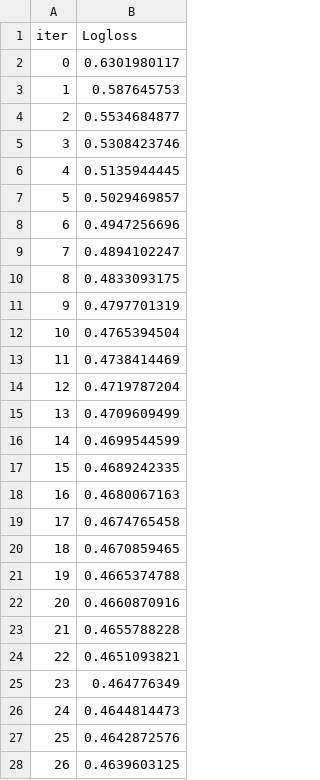
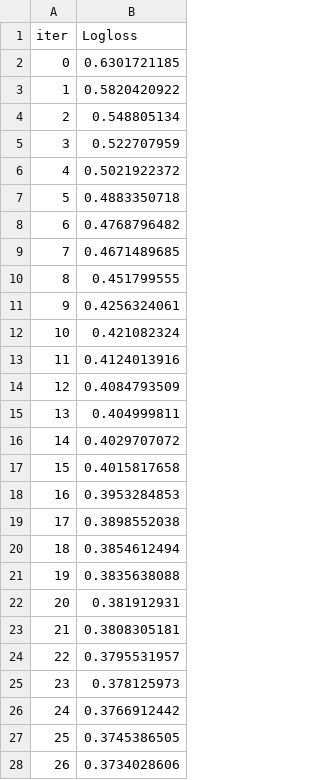
Before and after one commit to Jrbaes/Thesis-part-2, a TSV file: catboost_info/learn_error.tsv, drawn as a sheet; only a part is shown; the diff covers the shown part only.

```diff
--- a/catboost_info/learn_error.tsv
+++ b/catboost_info/learn_error.tsv
@@ -1,28 +1,28 @@
 iter	Logloss
-0	0.6301980117
-1	0.587645753
-2	0.5534684877
-3	0.5308423746
-4	0.5135944445
-5	0.5029469857
-6	0.4947256696
-7	0.4894102247
-8	0.4833093175
-9	0.4797701319
-10	0.4765394504
-11	0.4738414469
-12	0.4719787204
-13	0.4709609499
-14	0.4699544599
-15	0.4689242335
-16	0.4680067163
-17	0.4674765458
-18	0.4670859465
-19	0.4665374788
-20	0.4660870916
-21	0.4655788228
-22	0.4651093821
-23	0.464776349
-24	0.4644814473
-25	0.4642872576
-26	0.4639603125
+0	0.6301721185
+1	0.5820420922
+2	0.548805134
+3	0.522707959
+4	0.5021922372
+5	0.4883350718
+6	0.4768796482
+7	0.4671489685
+8	0.451799555
+9	0.4256324061
+10	0.421082324
+11	0.4124013916
+12	0.4084793509
+13	0.404999811
+14	0.4029707072
+15	0.4015817658
+16	0.3953284853
+17	0.3898552038
+18	0.3854612494
+19	0.3835638088
+20	0.381912931
+21	0.3808305181
+22	0.3795531957
+23	0.378125973
+24	0.3766912442
+25	0.3745386505
+26	0.3734028606
```
Also changed, not shown: 80 added rows and 13 edited cells elsewhere in this file, catboost_info/test_error.tsv, catboost_info/time_left.tsv, 40 other files.
